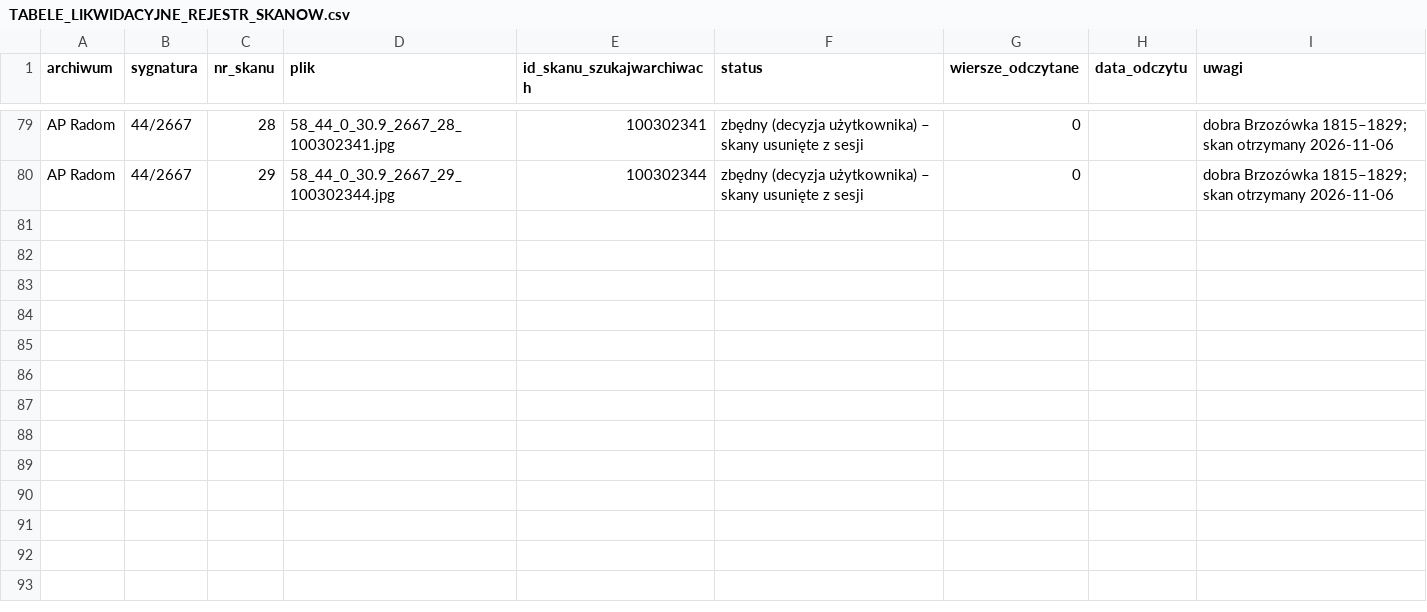
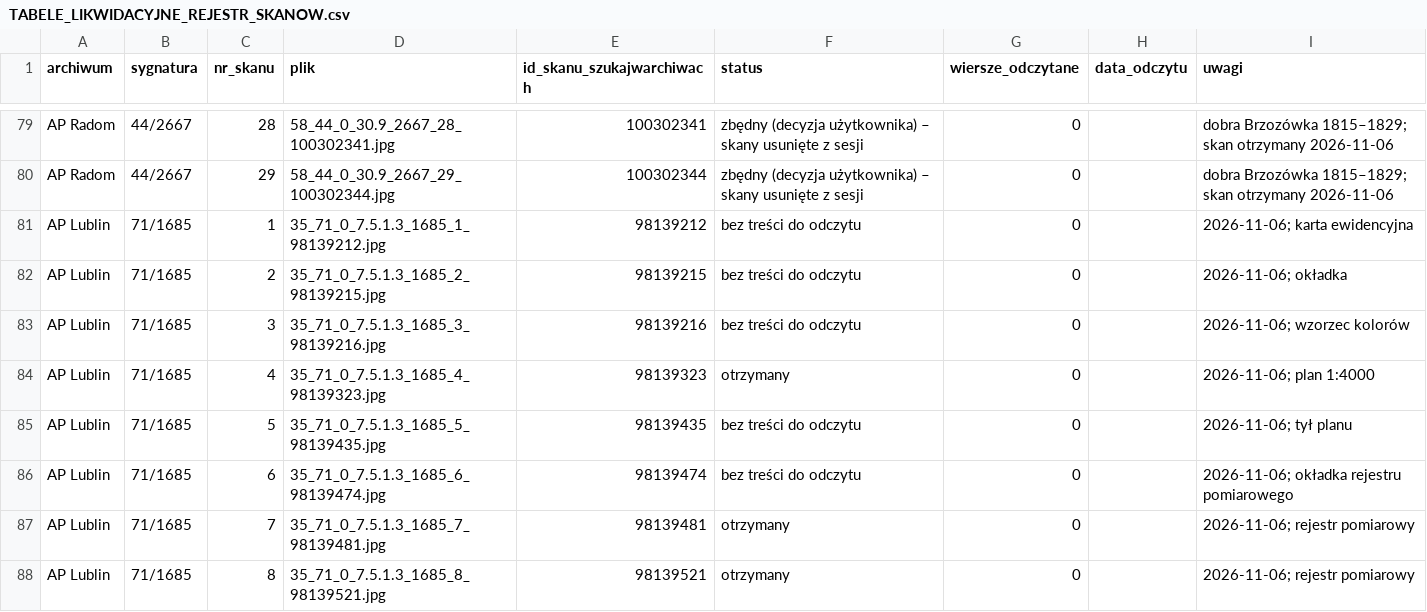
Before and after one commit to toxiconus/genealog-indexer-v7.1, a CSV file: public/konsolidacja/haiku/TABELE_LIKWIDACYJNE_REJESTR_SKANOW.csv, drawn as a sheet; only a part is shown, gaps mark what is left out.

```diff
--- a/public/konsolidacja/haiku/TABELE_LIKWIDACYJNE_REJESTR_SKANOW.csv
+++ b/public/konsolidacja/haiku/TABELE_LIKWIDACYJNE_REJESTR_SKANOW.csv
@@ -80 +80,9 @@ AP Radom;44/2667;28;58_44_0_30.9_2667_28_100302341.jpg;100302341;zbędny (decyzj
 AP Radom;44/2667;29;58_44_0_30.9_2667_29_100302344.jpg;100302344;zbędny (decyzja użytkownika) – skany usunięte z sesji;0;;"dobra Brzozówka 1815–1829; skan otrzymany 2026-11-06"
+AP Lublin;71/1685;1;35_71_0_7.5.1.3_1685_1_98139212.jpg;98139212;bez treści do odczytu;0;;"2026-11-06; karta ewidencyjna"
+AP Lublin;71/1685;2;35_71_0_7.5.1.3_1685_2_98139215.jpg;98139215;bez treści do odczytu;0;;"2026-11-06; okładka"
+AP Lublin;71/1685;3;35_71_0_7.5.1.3_1685_3_98139216.jpg;98139216;bez treści do odczytu;0;;"2026-11-06; wzorzec kolorów"
+AP Lublin;71/1685;4;35_71_0_7.5.1.3_1685_4_98139323.jpg;98139323;otrzymany;0;;"2026-11-06; plan 1:4000"
+AP Lublin;71/1685;5;35_71_0_7.5.1.3_1685_5_98139435.jpg;98139435;bez treści do odczytu;0;;"2026-11-06; tył planu"
+AP Lublin;71/1685;6;35_71_0_7.5.1.3_1685_6_98139474.jpg;98139474;bez treści do odczytu;0;;"2026-11-06; okładka rejestru pomiarowego"
+AP Lublin;71/1685;7;35_71_0_7.5.1.3_1685_7_98139481.jpg;98139481;otrzymany;0;;"2026-11-06; rejestr pomiarowy"
+AP Lublin;71/1685;8;35_71_0_7.5.1.3_1685_8_98139521.jpg;98139521;otrzymany;0;;"2026-11-06; rejestr pomiarowy"
```
Also changed, not shown: public/konsolidacja/haiku/TABELE_LIKWIDACYJNE_REJESTR_JEDNOSTEK.csv.
